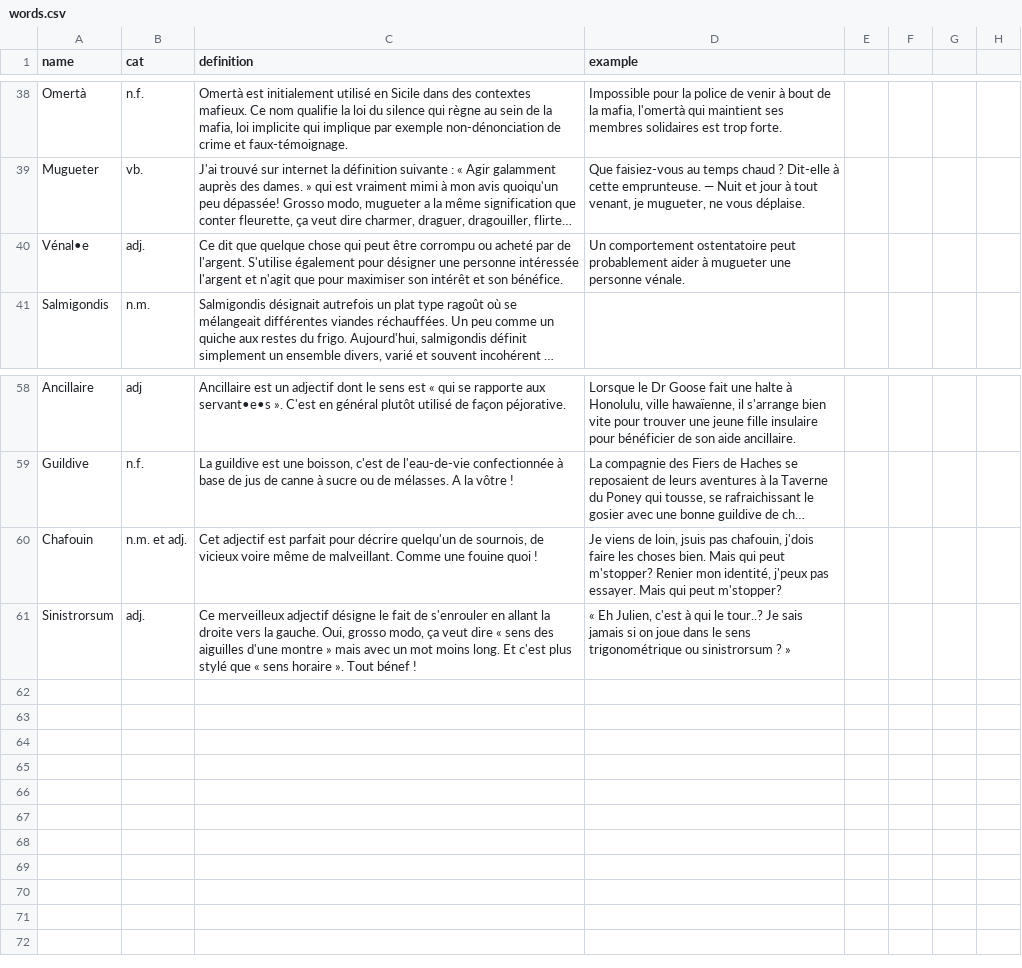
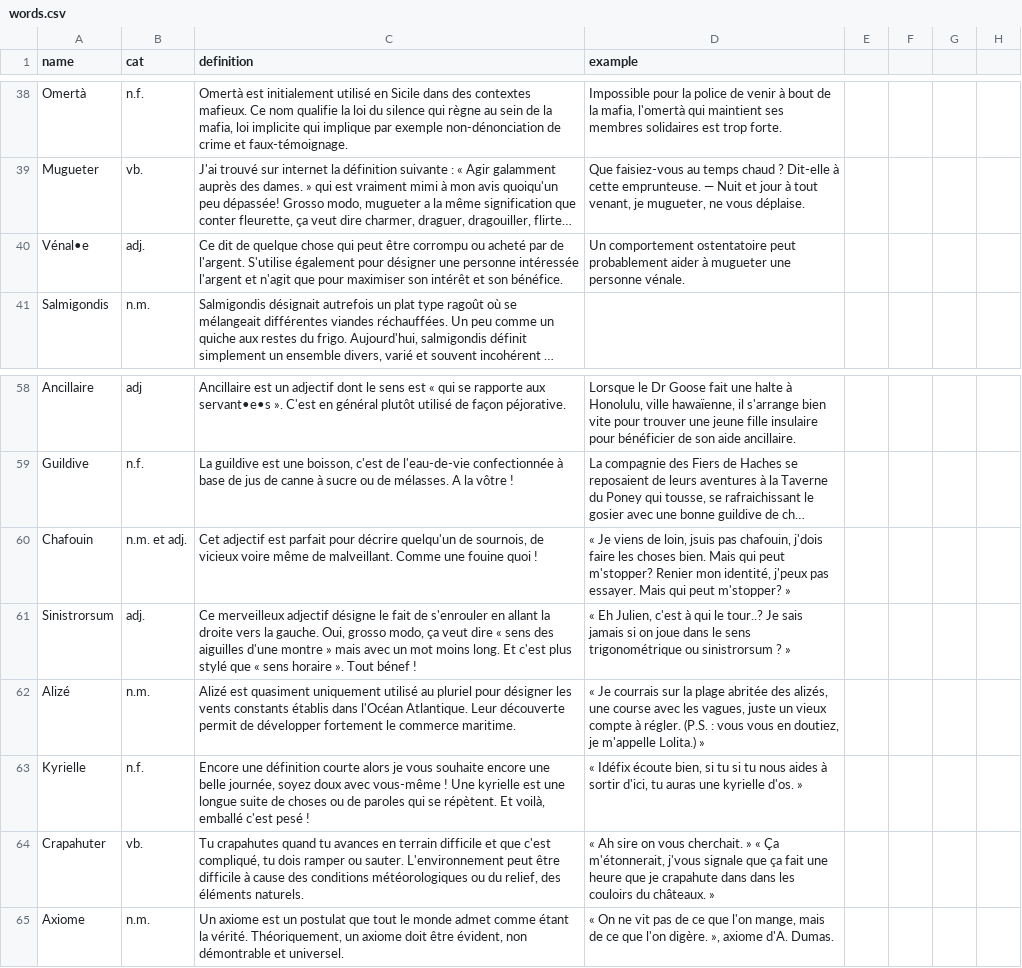
Before and after one commit to Thorgrue/loquacious, a CSV file: words.csv, drawn as a sheet; only a part is shown, gaps mark what is left out; long unchanged cells end in …; the diff names each change by its address in the sheet, - before the commit and + after, or states it on an @@ line.

Commit message:
+quatreeeee today is a good dayyyy

```diff
--- a/words.csv
+++ b/words.csv
-C40 (definition): Ce dit que quelque chose…
+C40 (definition): Ce dit de quelque chose…
-D60 (example): Je viens de loin, jsuis pas chafouin, j'dois faire les choses bien. Mais qui peut m'stopper? Renier mon identité, j'peux pas essayer. Mais qui peut m'stopper?
+D60 (example): « Je viens de loin, jsuis pas chafouin, j'dois faire les choses bien. Mais qui peut m'stopper? Renier mon identité, j'peux pas essayer. Mais qui peut m'stopper? »
+row 62: Alizé | n.m. | Alizé est quasiment uniquement utilisé au pluriel pour désigner les vents constants établis dans l'Océan Atlantique. Leur découverte permit de développer fortement le commerce maritime. | « Je courrais sur la plage abritée des alizés, une course avec les vagues, juste un vieux compte à régler. (P.S. : vous vous en doutiez, je m'appelle Lolita.) »
+row 63: Kyrielle | n.f. | Encore une définition courte alors je vous souhaite encore une belle journée, soyez doux avec vous-même ! Une kyrielle est une longue suite de choses ou de paroles qui se répètent. Et voilà, emballé c'est pesé ! | « Idéfix écoute bien, si tu si tu nous aides à sortir d'ici, tu auras une kyrielle d'os. »
+row 64: Crapahuter | vb. | Tu crapahutes quand tu avances en terrain difficile et que c'est compliqué, tu dois ramper ou sauter. L'environnement peut être difficile à cause des conditions météorologiques ou du relief, des éléments naturels. | « Ah sire on vous cherchait. » « Ça m'étonnerait, j'vous signale que ça fait une heure que je crapahute dans dans les couloirs du châteaux. »
+row 65: Axiome | n.m. | Un axiome est un postulat que tout le monde admet comme étant la vérité. Théoriquement, un axiome doit être évident, non démontrable et universel. | « On ne vit pas de ce que l'on mange, mais de ce que l'on digère. », axiome d'A. Dumas.
```
